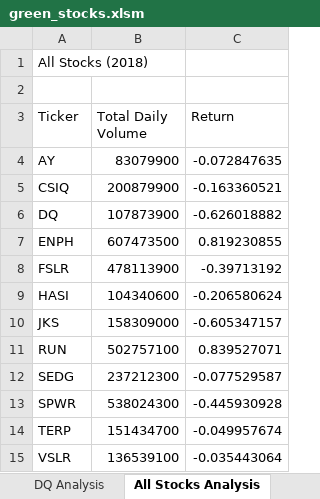
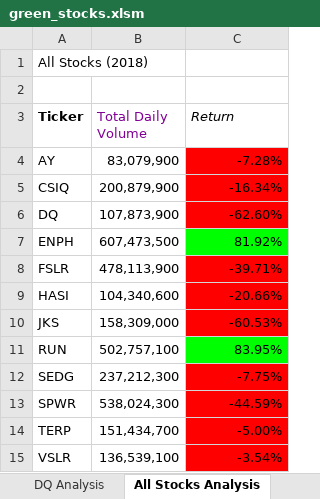
Before and after one commit to JTenGreen/Stock-Analysis, an Excel workbook: green_stocks.xlsm, sheet All Stocks Analysis, drawn as a sheet; values as stored, in another font and other column widths than the file's, no borders; the diff names each change by its address in the sheet, - before the commit and + after, or states it on an @@ line.

Commit message:
Add files via upload

```diff
--- a/green_stocks.xlsm (sheet All Stocks Analysis)
+++ b/green_stocks.xlsm (sheet All Stocks Analysis)
-A3 bold: off
+A3 bold: on
-B3 text colour: black
+B3 text colour: #820096
-C3 italic: off
+C3 italic: on
-B4 (Total Daily Volume): 83079900
+B4 (Total Daily Volume): 83,079,900
-C4 (Return): -0.072847635
+C4 (Return): -7.28%
-C4:C6 fill: none
+C4:C6 fill: #FF0000
-B5 (Total Daily Volume): 200879900
+B5 (Total Daily Volume): 200,879,900
-C5 (Return): -0.163360521
+C5 (Return): -16.34%
-B6 (Total Daily Volume): 107873900
+B6 (Total Daily Volume): 107,873,900
-C6 (Return): -0.626018882
+C6 (Return): -62.60%
-B7 (Total Daily Volume): 607473500
+B7 (Total Daily Volume): 607,473,500
-C7 (Return): 0.819230855
+C7 (Return): 81.92%
-C7 fill: none
+C7 fill: #00FF00
-B8 (Total Daily Volume): 478113900
+B8 (Total Daily Volume): 478,113,900
-C8 (Return): -0.39713192
+C8 (Return): -39.71%
-C8:C10 fill: none
+C8:C10 fill: #FF0000
-B9 (Total Daily Volume): 104340600
+B9 (Total Daily Volume): 104,340,600
-C9 (Return): -0.206580624
+C9 (Return): -20.66%
-B10 (Total Daily Volume): 158309000
+B10 (Total Daily Volume): 158,309,000
-C10 (Return): -0.605347157
+C10 (Return): -60.53%
-B11 (Total Daily Volume): 502757100
+B11 (Total Daily Volume): 502,757,100
-C11 (Return): 0.839527071
+C11 (Return): 83.95%
-C11 fill: none
+C11 fill: #00FF00
-B12 (Total Daily Volume): 237212300
+B12 (Total Daily Volume): 237,212,300
-C12 (Return): -0.077529587
+C12 (Return): -7.75%
-C12:C15 fill: none
+C12:C15 fill: #FF0000
-B13 (Total Daily Volume): 538024300
+B13 (Total Daily Volume): 538,024,300
-C13 (Return): -0.445930928
+C13 (Return): -44.59%
-B14 (Total Daily Volume): 151434700
+B14 (Total Daily Volume): 151,434,700
-C14 (Return): -0.049957674
+C14 (Return): -5.00%
-B15 (Total Daily Volume): 136539100
+B15 (Total Daily Volume): 136,539,100
-C15 (Return): -0.035443064
+C15 (Return): -3.54%
```
